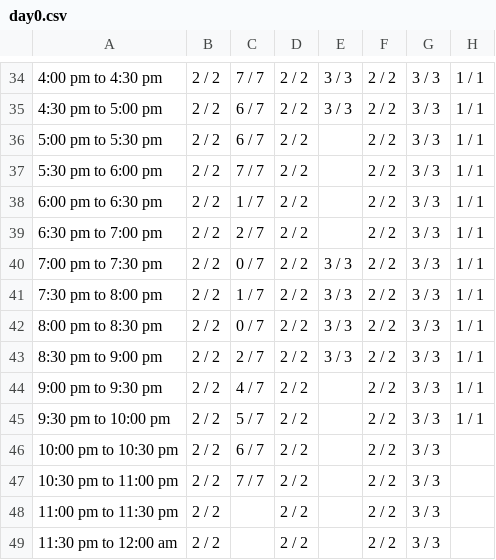
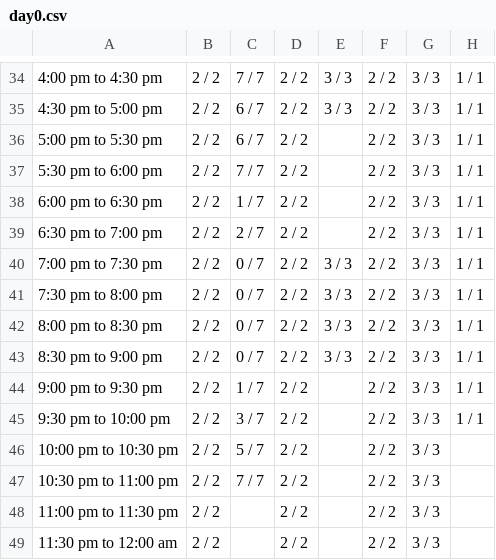
Before and after one commit to vij006/hudle-watch, a CSV file: output/byday/day0.csv, drawn as a sheet; only a part is shown, gaps mark what is left out; the diff names each change by its address in the sheet, - before the commit and + after, or states it on an @@ line.

```diff
--- a/output/byday/day0.csv
+++ b/output/byday/day0.csv
-C41: 1 / 7
+C41: 0 / 7
-C43: 2 / 7
+C43: 0 / 7
-C44: 4 / 7
+C44: 1 / 7
-C45: 5 / 7
+C45: 3 / 7
-C46: 6 / 7
+C46: 5 / 7
```
Also changed, not shown: output/grid.csv, output/latest.csv, 28 other files.
